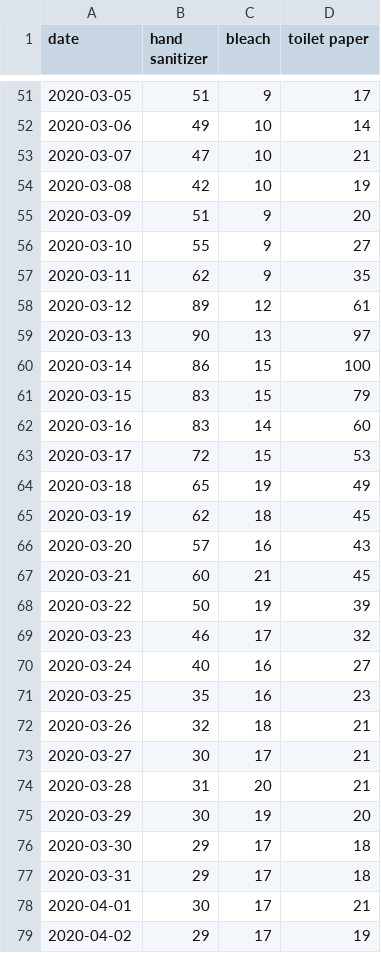
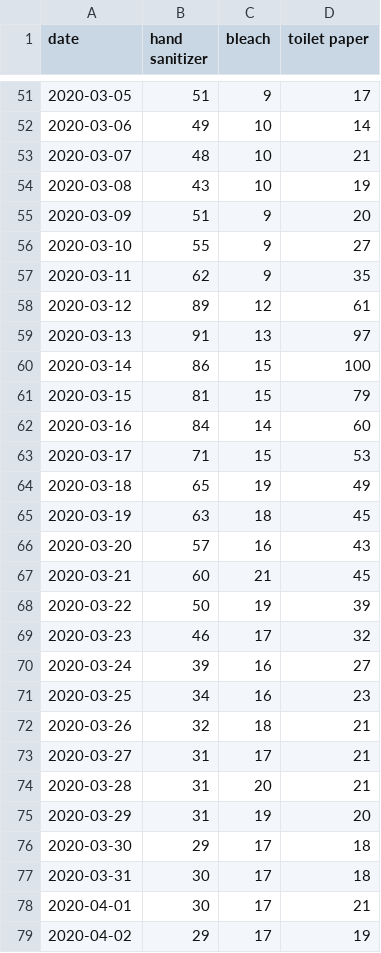
Before and after one commit to dicksonryana/project2, a CSV file: goog_csvs/germs_2020.csv, drawn as a sheet; only a part is shown, gaps mark what is left out; the diff covers the shown part only.

```diff
--- a/goog_csvs/germs_2020.csv
+++ b/goog_csvs/germs_2020.csv
@@ -52,4 +52,4 @@ date,hand sanitizer,bleach,toilet paper
 2020-03-06,49,10,14
-2020-03-07,47,10,21
-2020-03-08,42,10,19
+2020-03-07,48,10,21
+2020-03-08,43,10,19
 2020-03-09,51,9,20
@@ -58,9 +58,9 @@ date,hand sanitizer,bleach,toilet paper
 2020-03-12,89,12,61
-2020-03-13,90,13,97
+2020-03-13,91,13,97
 2020-03-14,86,15,100
-2020-03-15,83,15,79
-2020-03-16,83,14,60
-2020-03-17,72,15,53
+2020-03-15,81,15,79
+2020-03-16,84,14,60
+2020-03-17,71,15,53
 2020-03-18,65,19,49
-2020-03-19,62,18,45
+2020-03-19,63,18,45
 2020-03-20,57,16,43
@@ -69,10 +69,10 @@ date,hand sanitizer,bleach,toilet paper
 2020-03-23,46,17,32
-2020-03-24,40,16,27
-2020-03-25,35,16,23
+2020-03-24,39,16,27
+2020-03-25,34,16,23
 2020-03-26,32,18,21
-2020-03-27,30,17,21
+2020-03-27,31,17,21
 2020-03-28,31,20,21
-2020-03-29,30,19,20
+2020-03-29,31,19,20
 2020-03-30,29,17,18
-2020-03-31,29,17,18
+2020-03-31,30,17,18
 2020-04-01,30,17,21
```
Also changed, not shown: 10 edited cells elsewhere in this file, goog_csvs/2019_guns.csv, goog_csvs/2019_rec.csv, 3 other files.
